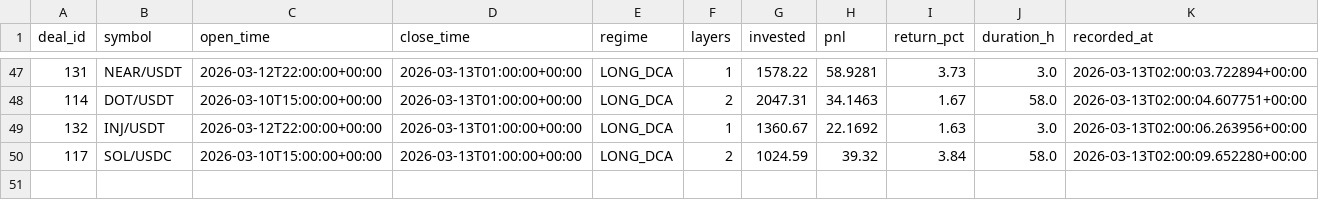
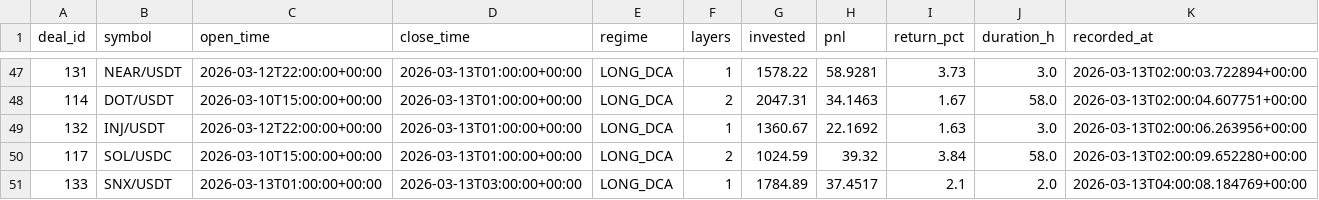
Before and after one commit to halo-effects/adaptive-intelligence-trading, a CSV file: trading/spot/paper/v14_portfolio/trades.csv, drawn as a sheet; only a part is shown, gaps mark what is left out.

```diff
--- a/trading/spot/paper/v14_portfolio/trades.csv
+++ b/trading/spot/paper/v14_portfolio/trades.csv
@@ -50 +50,2 @@ deal_id,symbol,open_time,close_time,regime,layers,invested,pnl,return_pct,durati
 117,SOL/USDC,2026-03-10T15:00:00+00:00,2026-03-13T01:00:00+00:00,LONG_DCA,2,1024.59,39.32,3.84,58.0,2026-03-13T02:00:09.652280+00:00
+133,SNX/USDT,2026-03-13T01:00:00+00:00,2026-03-13T03:00:00+00:00,LONG_DCA,1,1784.89,37.4517,2.1,2.0,2026-03-13T04:00:08.184769+00:00
```
Also changed, not shown: 10 other files.
